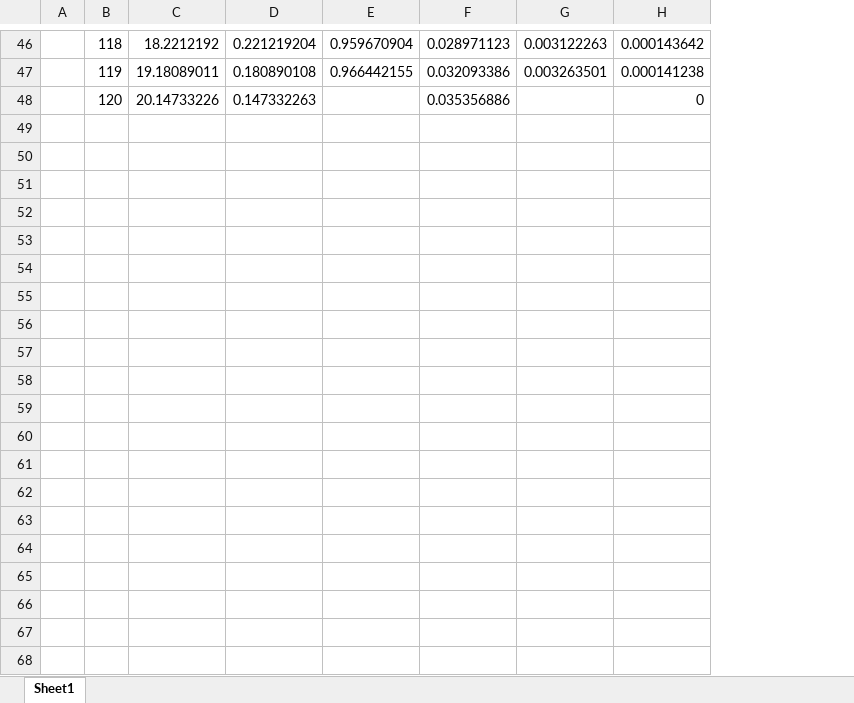
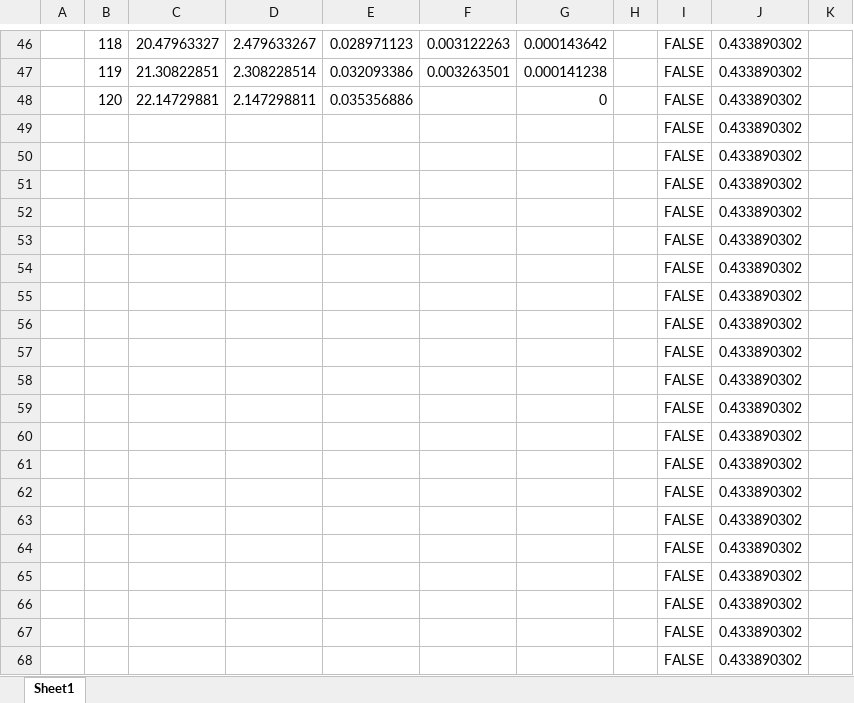
Before and after one commit to FRE6233/Fall2023, an Excel workbook: xll_fre/vswap.xlsx, sheet Sheet1, drawn as a sheet; only a part is shown, gaps mark what is left out; values as stored, in another font and other column widths than the file's, no borders; removed rows and columns are numbered as before the commit, all else as after; the diff covers the shown part only; the diff names each change by its address in the sheet, - before the commit and + after, or states it on an @@ line.

```diff
--- a/xll_fre/vswap.xlsx (sheet Sheet1)
+++ b/xll_fre/vswap.xlsx (sheet Sheet1)
-column C, rows 46-48: 18.2212192 | 19.18089011 | 20.14733226
-column D, rows 46-48: 0.221219204 | 0.180890108 | 0.147332263
-column E, rows 46-47: 0.959670904 | 0.966442155
+column C, rows 46-48: 20.47963327 | 21.30822851 | 22.14729881
+column D, rows 46-48: 2.479633267 | 2.308228514 | 2.147298811
+column H, empty
+column I, rows 46-48: all FALSE
+column J, rows 46-48: all 0.433890302
+column K, empty
+row 49:  |  |  |  |  |  |  |  | FALSE | 0.433890302
+row 50:  |  |  |  |  |  |  |  | FALSE | 0.433890302
+row 51:  |  |  |  |  |  |  |  | FALSE | 0.433890302
+row 52:  |  |  |  |  |  |  |  | FALSE | 0.433890302
+row 53:  |  |  |  |  |  |  |  | FALSE | 0.433890302
+row 54:  |  |  |  |  |  |  |  | FALSE | 0.433890302
+row 55:  |  |  |  |  |  |  |  | FALSE | 0.433890302
+row 56:  |  |  |  |  |  |  |  | FALSE | 0.433890302
+row 57:  |  |  |  |  |  |  |  | FALSE | 0.433890302
+row 58:  |  |  |  |  |  |  |  | FALSE | 0.433890302
+row 59:  |  |  |  |  |  |  |  | FALSE | 0.433890302
+row 60:  |  |  |  |  |  |  |  | FALSE | 0.433890302
+row 61:  |  |  |  |  |  |  |  | FALSE | 0.433890302
+row 62:  |  |  |  |  |  |  |  | FALSE | 0.433890302
+row 63:  |  |  |  |  |  |  |  | FALSE | 0.433890302
+row 64:  |  |  |  |  |  |  |  | FALSE | 0.433890302
+row 65:  |  |  |  |  |  |  |  | FALSE | 0.433890302
+row 66:  |  |  |  |  |  |  |  | FALSE | 0.433890302
+row 67:  |  |  |  |  |  |  |  | FALSE | 0.433890302
+row 68:  |  |  |  |  |  |  |  | FALSE | 0.433890302
```
Also changed, not shown: 3 added rows and 3 removed rows elsewhere in this sheet, 2 other files.
